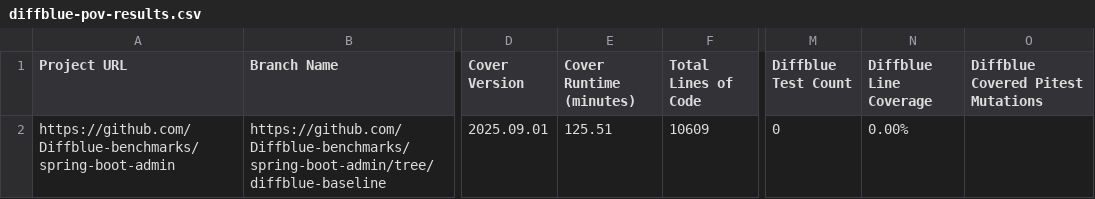
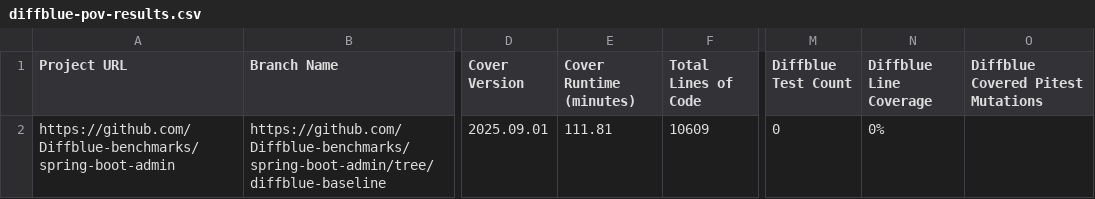
Before and after one commit to Diffblue-benchmarks/spring-boot-admin, a CSV file: diffblue-pov-results.csv, drawn as a sheet; only a part is shown, gaps mark what is left out; the diff names each change by its address in the sheet, - before the commit and + after, or states it on an @@ line.

Commit message:
PoV Tests from Diffblue Cover 2025.09.01

```diff
--- a/diffblue-pov-results.csv
+++ b/diffblue-pov-results.csv
-E2 (Cover Runtime (minutes)): 125.51
+E2 (Cover Runtime (minutes)): 111.81
-N2 (Diffblue Line Coverage): 0.00%
+N2 (Diffblue Line Coverage): 0%
```
Also changed, not shown: 48 other files.
